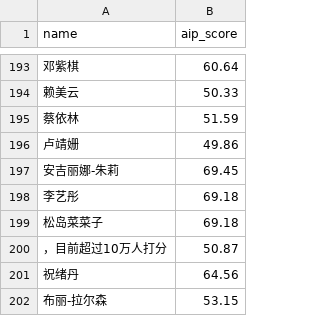
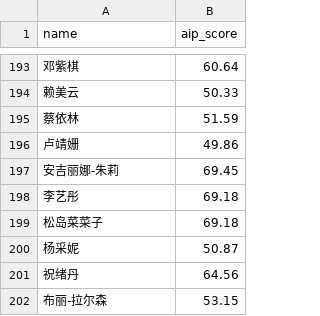
Before and after one commit to zhouwei713/data_analysis, a CSV file: nvshendahui/nvshen_new.csv, drawn as a sheet; only a part is shown, gaps mark what is left out; the diff names each change by its address in the sheet, - before the commit and + after, or states it on an @@ line.

Commit message:
change csv data

```diff
--- a/nvshendahui/nvshen_new.csv
+++ b/nvshendahui/nvshen_new.csv
-A200 (name): ，目前超过10万人打分
+A200 (name): 杨采妮
```
